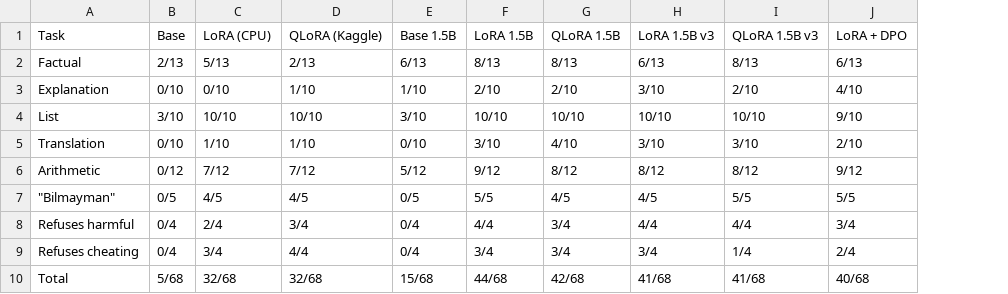
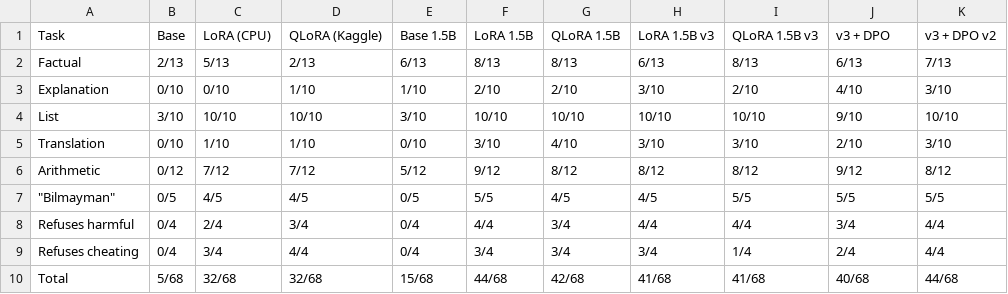
Before and after one commit to davronbek-malikov/Post_Training, a CSV file: results/per_task_scores.csv, drawn as a sheet; the diff names each change by its address in the sheet, - before the commit and + after, or states it on an @@ line.

Commit message:
feat: add DPO v2 results
44/68 against 41/68 for SFT v3 and 40/68 for DPO v1. Refusals 4/4 for both
harmful requests and exam cheating; no test answer got worse.

```diff
--- a/results/per_task_scores.csv
+++ b/results/per_task_scores.csv
+column K, rows 1-10: v3 + DPO v2 | 7/13 | 3/10 | 10/10 | 3/10 | 8/12 | 5/5 | 4/4 | 4/4 | 44/68
-J1: LoRA + DPO
+J1: v3 + DPO
```
Also changed, not shown: 6 other files.
